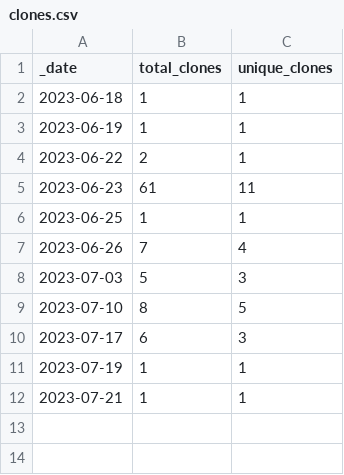
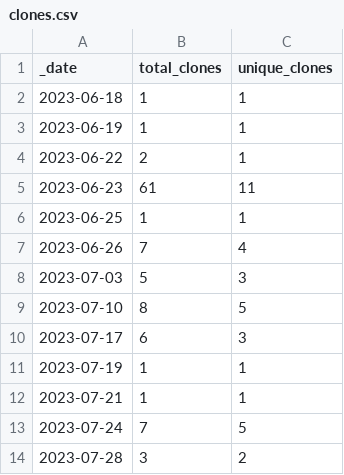
Before and after one commit to jzemmels/scored, a CSV file: traffic/clones.csv, drawn as a sheet.

Commit message:
GitHub traffic

```diff
--- a/traffic/clones.csv
+++ b/traffic/clones.csv
@@ -12 +12,3 @@ _date,total_clones,unique_clones
 2023-07-21,1,1
+2023-07-24,7,5
+2023-07-28,3,2
```
Also changed, not shown: 1 other file.
